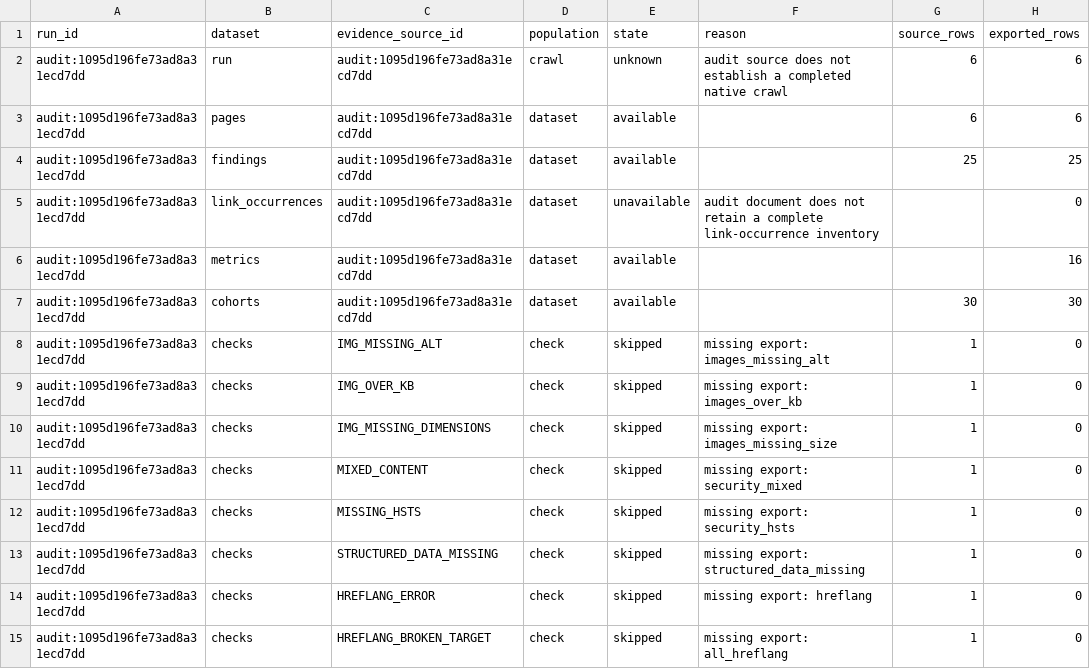
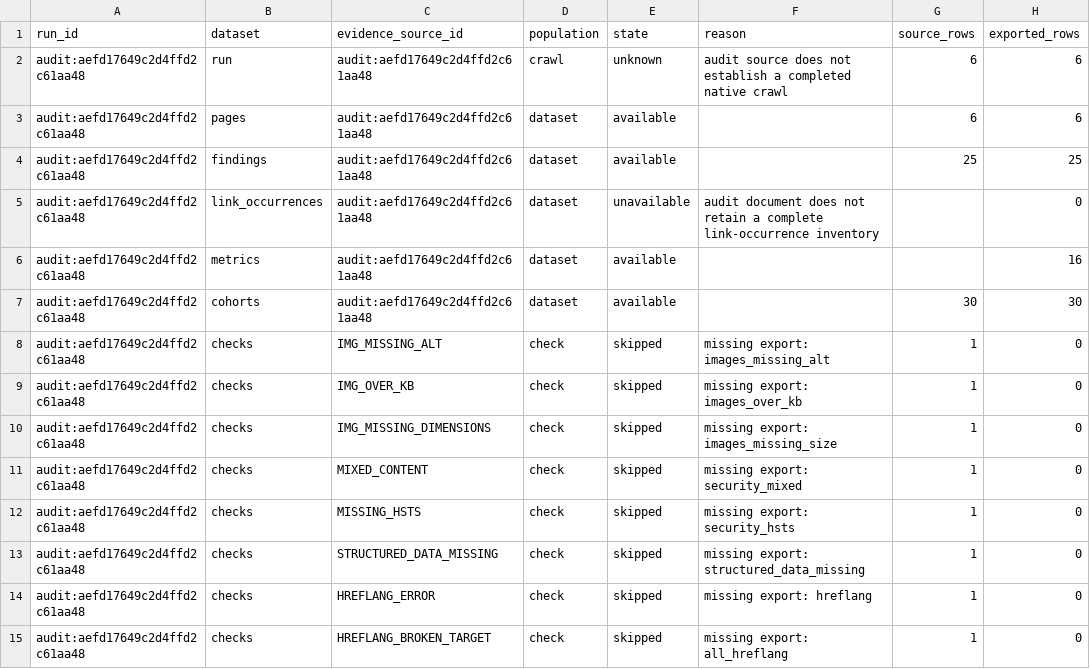
Before and after one commit to PavloSEO/seohead-tools, a CSV file: docs/examples/reporting-pack/worksheets/coverage-0001.csv, drawn as a sheet; only a part is shown; the diff covers the shown part only; the diff names each change by its address in the sheet, - before the commit and + after, or states it on an @@ line.

```diff
--- a/docs/examples/reporting-pack/worksheets/coverage-0001.csv
+++ b/docs/examples/reporting-pack/worksheets/coverage-0001.csv
-A2:A15 (run_id): audit:1095d196fe73ad8a31ecd7dd
+A2:A15 (run_id): audit:aefd17649c2d4ffd2c61aa48
-C2:C7 (evidence_source_id): audit:1095d196fe73ad8a31ecd7dd
+C2:C7 (evidence_source_id): audit:aefd17649c2d4ffd2c61aa48
```
Also changed, not shown: 179 edited cells elsewhere in this file, docs/examples/reporting-pack/worksheets/cohorts-0001.csv, docs/examples/reporting-pack/worksheets/findings-0001.csv, 18 other files.
